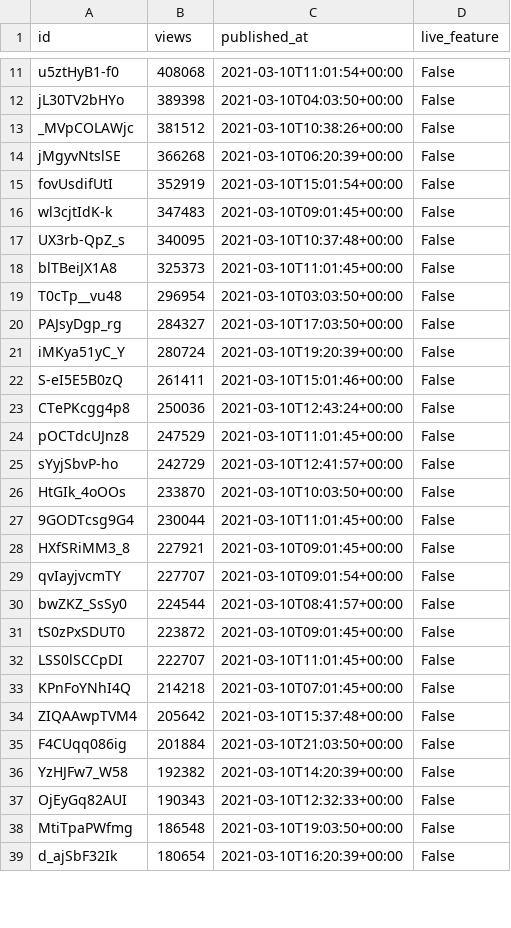
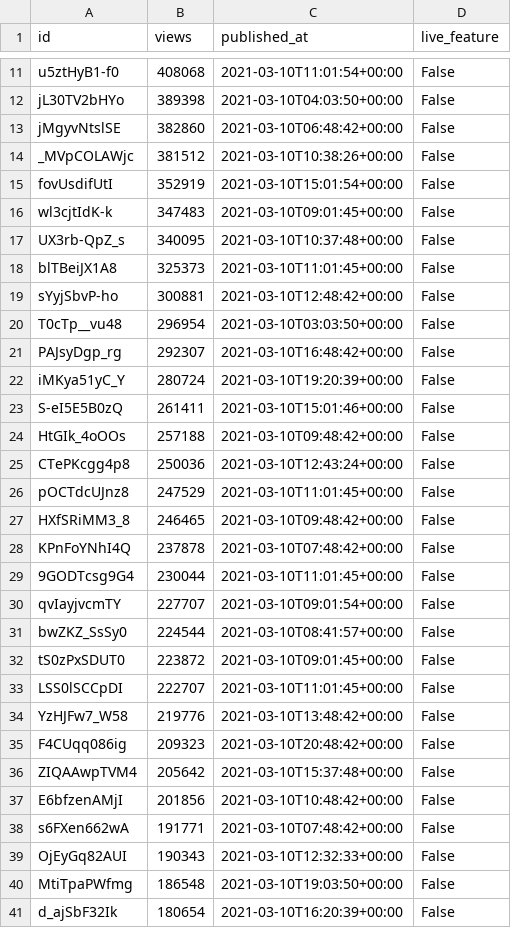
Before and after one commit to cross-internet/api, a CSV file: public/invidious_videos.csv, drawn as a sheet; only a part is shown, gaps mark what is left out; the diff covers the shown part only.

```diff
--- a/public/invidious_videos.csv
+++ b/public/invidious_videos.csv
@@ -12,4 +12,4 @@ u5ztHyB1-f0,408068,2021-03-10T11:01:54+00:00,False
 jL30TV2bHYo,389398,2021-03-10T04:03:50+00:00,False
+jMgyvNtslSE,382860,2021-03-10T06:48:42+00:00,False
 _MVpCOLAWjc,381512,2021-03-10T10:38:26+00:00,False
-jMgyvNtslSE,366268,2021-03-10T06:20:39+00:00,False
 fovUsdifUtI,352919,2021-03-10T15:01:54+00:00,False
@@ -18,12 +18,13 @@ UX3rb-QpZ_s,340095,2021-03-10T10:37:48+00:00,False
 blTBeiJX1A8,325373,2021-03-10T11:01:45+00:00,False
+sYyjSbvP-ho,300881,2021-03-10T12:48:42+00:00,False
 T0cTp__vu48,296954,2021-03-10T03:03:50+00:00,False
-PAJsyDgp_rg,284327,2021-03-10T17:03:50+00:00,False
+PAJsyDgp_rg,292307,2021-03-10T16:48:42+00:00,False
 iMKya51yC_Y,280724,2021-03-10T19:20:39+00:00,False
 S-eI5E5B0zQ,261411,2021-03-10T15:01:46+00:00,False
+HtGIk_4oOOs,257188,2021-03-10T09:48:42+00:00,False
 CTePKcgg4p8,250036,2021-03-10T12:43:24+00:00,False
 pOCTdcUJnz8,247529,2021-03-10T11:01:45+00:00,False
-sYyjSbvP-ho,242729,2021-03-10T12:41:57+00:00,False
-HtGIk_4oOOs,233870,2021-03-10T10:03:50+00:00,False
+HXfSRiMM3_8,246465,2021-03-10T09:48:42+00:00,False
+KPnFoYNhI4Q,237878,2021-03-10T07:48:42+00:00,False
 9GODTcsg9G4,230044,2021-03-10T11:01:45+00:00,False
-HXfSRiMM3_8,227921,2021-03-10T09:01:45+00:00,False
 qvIayjvcmTY,227707,2021-03-10T09:01:54+00:00,False
@@ -32,6 +33,7 @@ tS0zPxSDUT0,223872,2021-03-10T09:01:45+00:00,False
 LSS0lSCCpDI,222707,2021-03-10T11:01:45+00:00,False
-KPnFoYNhI4Q,214218,2021-03-10T07:01:45+00:00,False
+YzHJFw7_W58,219776,2021-03-10T13:48:42+00:00,False
+F4CUqq086ig,209323,2021-03-10T20:48:42+00:00,False
 ZIQAAwpTVM4,205642,2021-03-10T15:37:48+00:00,False
-F4CUqq086ig,201884,2021-03-10T21:03:50+00:00,False
-YzHJFw7_W58,192382,2021-03-10T14:20:39+00:00,False
+E6bfzenAMjI,201856,2021-03-10T10:48:42+00:00,False
+s6FXen662wA,191771,2021-03-10T07:48:42+00:00,False
 OjEyGq82AUI,190343,2021-03-10T12:32:33+00:00,False
```
Also changed, not shown: 7 added rows, 4 removed rows and 3 edited cells elsewhere in this file, 1 other file.
